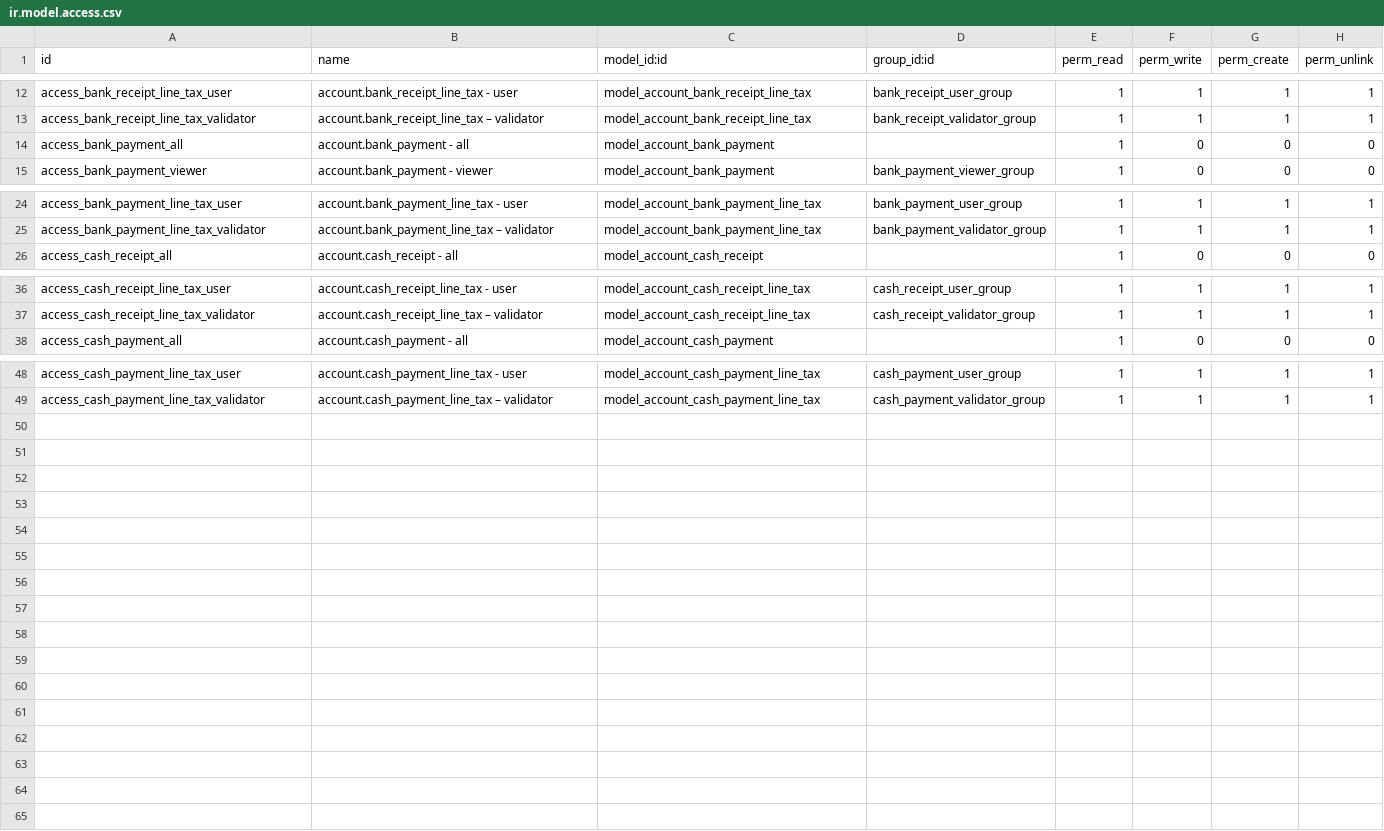
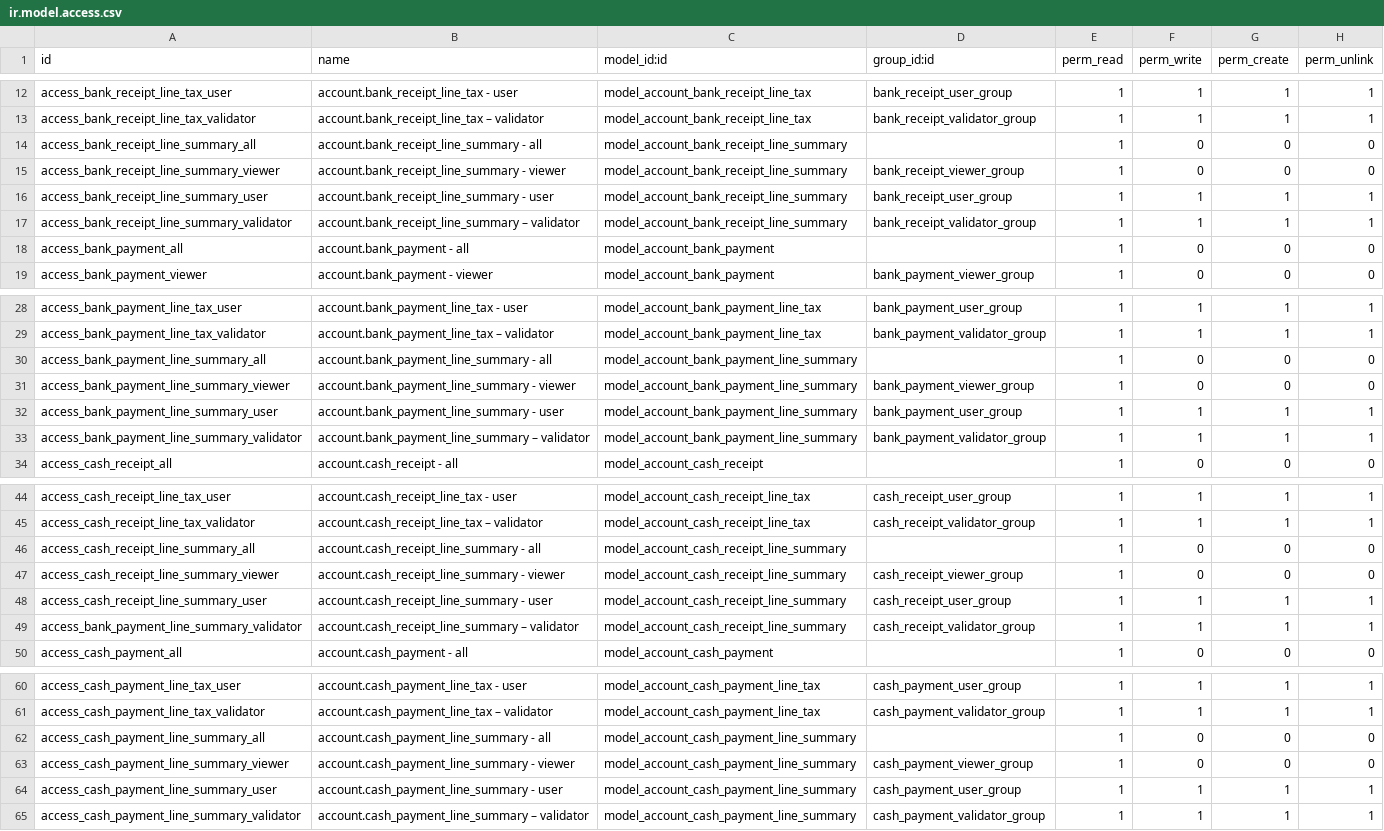
Before and after one commit to open-synergy/opnsynid-account-voucher, a CSV file: ssi_voucher_bank_cash/security/ir.model.access.csv, drawn as a sheet; only a part is shown, gaps mark what is left out.

Commit message:
[ssi_voucher_bank_cash] Add Voucher Summary

```diff
--- a/ssi_voucher_bank_cash/security/ir.model.access.csv
+++ b/ssi_voucher_bank_cash/security/ir.model.access.csv
@@ -13,2 +13,6 @@ access_bank_receipt_line_tax_user,account.bank_receipt_line_tax - user,model_acc
 access_bank_receipt_line_tax_validator,account.bank_receipt_line_tax – validator,model_account_bank_receipt_line_tax,bank_receipt_validator_group,1,1,1,1
+access_bank_receipt_line_summary_all,account.bank_receipt_line_summary - all,model_account_bank_receipt_line_summary,,1,0,0,0
+access_bank_receipt_line_summary_viewer,account.bank_receipt_line_summary - viewer,model_account_bank_receipt_line_summary,bank_receipt_viewer_group,1,0,0,0
+access_bank_receipt_line_summary_user,account.bank_receipt_line_summary - user,model_account_bank_receipt_line_summary,bank_receipt_user_group,1,1,1,1
+access_bank_receipt_line_summary_validator,account.bank_receipt_line_summary – validator,model_account_bank_receipt_line_summary,bank_receipt_validator_group,1,1,1,1
 access_bank_payment_all,account.bank_payment - all,model_account_bank_payment,,1,0,0,0
@@ -25,2 +29,6 @@ access_bank_payment_line_tax_user,account.bank_payment_line_tax - user,model_acc
 access_bank_payment_line_tax_validator,account.bank_payment_line_tax – validator,model_account_bank_payment_line_tax,bank_payment_validator_group,1,1,1,1
+access_bank_payment_line_summary_all,account.bank_payment_line_summary - all,model_account_bank_payment_line_summary,,1,0,0,0
+access_bank_payment_line_summary_viewer,account.bank_payment_line_summary - viewer,model_account_bank_payment_line_summary,bank_payment_viewer_group,1,0,0,0
+access_bank_payment_line_summary_user,account.bank_payment_line_summary - user,model_account_bank_payment_line_summary,bank_payment_user_group,1,1,1,1
+access_bank_payment_line_summary_validator,account.bank_payment_line_summary – validator,model_account_bank_payment_line_summary,bank_payment_validator_group,1,1,1,1
 access_cash_receipt_all,account.cash_receipt - all,model_account_cash_receipt,,1,0,0,0
@@ -37,2 +45,6 @@ access_cash_receipt_line_tax_user,account.cash_receipt_line_tax - user,model_acc
 access_cash_receipt_line_tax_validator,account.cash_receipt_line_tax – validator,model_account_cash_receipt_line_tax,cash_receipt_validator_group,1,1,1,1
+access_cash_receipt_line_summary_all,account.cash_receipt_line_summary - all,model_account_cash_receipt_line_summary,,1,0,0,0
+access_cash_receipt_line_summary_viewer,account.cash_receipt_line_summary - viewer,model_account_cash_receipt_line_summary,cash_receipt_viewer_group,1,0,0,0
+access_cash_receipt_line_summary_user,account.cash_receipt_line_summary - user,model_account_cash_receipt_line_summary,cash_receipt_user_group,1,1,1,1
+access_bank_payment_line_summary_validator,account.cash_receipt_line_summary – validator,model_account_cash_receipt_line_summary,cash_receipt_validator_group,1,1,1,1
 access_cash_payment_all,account.cash_payment - all,model_account_cash_payment,,1,0,0,0
@@ -49 +61,5 @@ access_cash_payment_line_tax_user,account.cash_payment_line_tax - user,model_acc
 access_cash_payment_line_tax_validator,account.cash_payment_line_tax – validator,model_account_cash_payment_line_tax,cash_payment_validator_group,1,1,1,1
+access_cash_payment_line_summary_all,account.cash_payment_line_summary - all,model_account_cash_payment_line_summary,,1,0,0,0
+access_cash_payment_line_summary_viewer,account.cash_payment_line_summary - viewer,model_account_cash_payment_line_summary,cash_payment_viewer_group,1,0,0,0
+access_cash_payment_line_summary_user,account.cash_payment_line_summary - user,model_account_cash_payment_line_summary,cash_payment_user_group,1,1,1,1
+access_cash_payment_line_summary_validator,account.cash_payment_line_summary – validator,model_account_cash_payment_line_summary,cash_payment_validator_group,1,1,1,1
```
Also changed, not shown: 8 other files.
